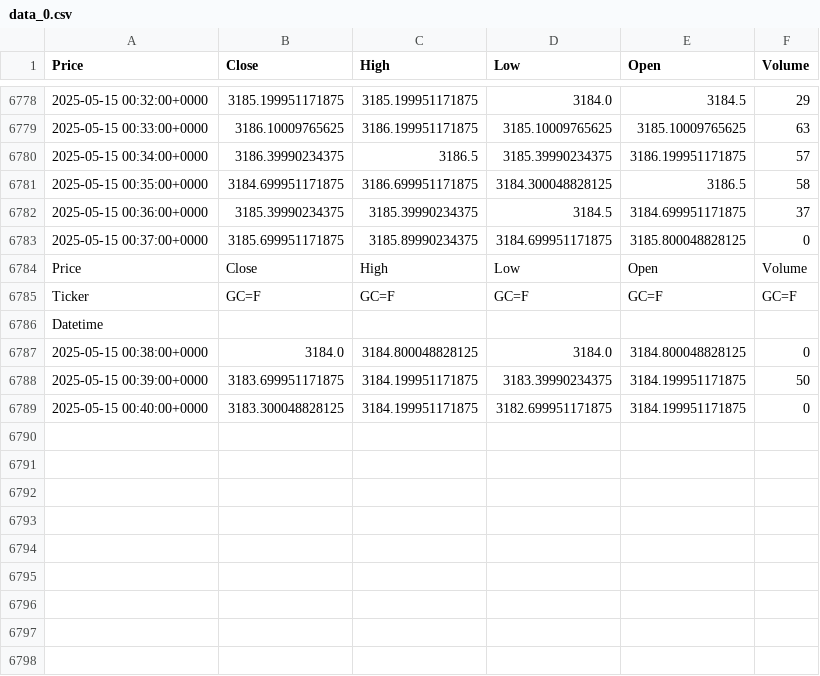
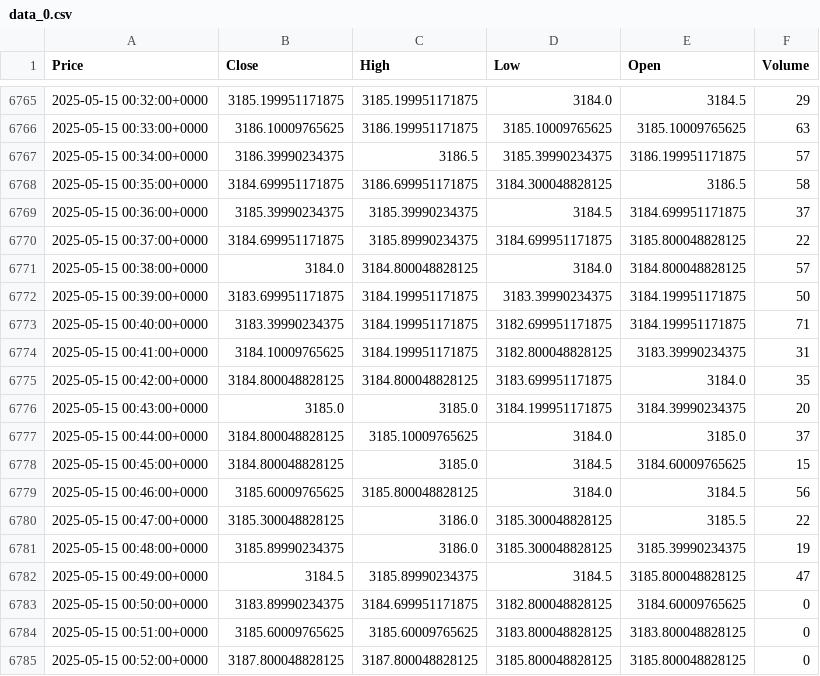
Before and after one commit to H3cth0r/stonks-data, a CSV file: data/COMMODITIES/GC=F/data_0.csv, drawn as a sheet; only a part is shown, gaps mark what is left out; removed rows and columns are numbered as before the commit, all else as after; the diff covers the shown part only; the diff names each change by its address in the sheet, - before the commit and + after, or states it on an @@ line.

```diff
--- a/data/COMMODITIES/GC=F/data_0.csv
+++ b/data/COMMODITIES/GC=F/data_0.csv
-B6770 (Close): 3185.699951171875
+B6770 (Close): 3184.699951171875
-F6770 (Volume): 0
+F6770 (Volume): 22
-row 6784: Price | Close | High | Low | Open | Volume
-row 6785: Ticker | GC=F | GC=F | GC=F | GC=F | GC=F
-row 6786: Datetime
-F6771 (Volume): 0
+F6771 (Volume): 57
-B6773 (Close): 3183.300048828125
+B6773 (Close): 3183.39990234375
-F6773 (Volume): 0
+F6773 (Volume): 71
+row 6774: 2025-05-15 00:41:00+0000 | 3184.10009765625 | 3184.199951171875 | 3182.800048828125 | 3183.39990234375 | 31
+row 6775: 2025-05-15 00:42:00+0000 | 3184.800048828125 | 3184.800048828125 | 3183.699951171875 | 3184.0 | 35
+row 6776: 2025-05-15 00:43:00+0000 | 3185.0 | 3185.0 | 3184.199951171875 | 3184.39990234375 | 20
+row 6777: 2025-05-15 00:44:00+0000 | 3184.800048828125 | 3185.10009765625 | 3184.0 | 3185.0 | 37
+row 6778: 2025-05-15 00:45:00+0000 | 3184.800048828125 | 3185.0 | 3184.5 | 3184.60009765625 | 15
+row 6779: 2025-05-15 00:46:00+0000 | 3185.60009765625 | 3185.800048828125 | 3184.0 | 3184.5 | 56
+row 6780: 2025-05-15 00:47:00+0000 | 3185.300048828125 | 3186.0 | 3185.300048828125 | 3185.5 | 22
+row 6781: 2025-05-15 00:48:00+0000 | 3185.89990234375 | 3186.0 | 3185.300048828125 | 3185.39990234375 | 19
+row 6782: 2025-05-15 00:49:00+0000 | 3184.5 | 3185.89990234375 | 3184.5 | 3185.800048828125 | 47
+row 6783: 2025-05-15 00:50:00+0000 | 3183.89990234375 | 3184.699951171875 | 3182.800048828125 | 3184.60009765625 | 0
+row 6784: 2025-05-15 00:51:00+0000 | 3185.60009765625 | 3185.60009765625 | 3183.800048828125 | 3183.800048828125 | 0
+row 6785: 2025-05-15 00:52:00+0000 | 3187.800048828125 | 3187.800048828125 | 3185.800048828125 | 3185.800048828125 | 0
```
Also changed, not shown: 13 removed rows and 1 edited cell elsewhere in this file, data/COMMODITIES/CL=F/data_0.csv, data/CRYPTO/ADA-USD/data_0.csv, 8 other files.
